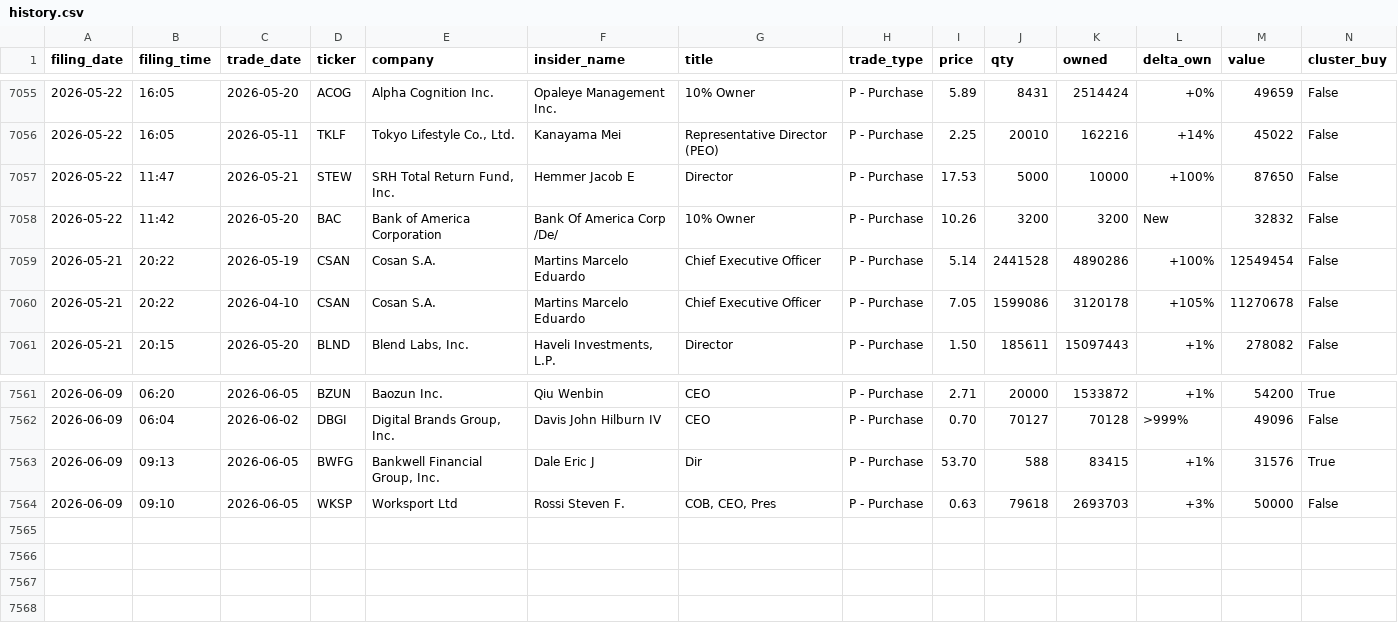
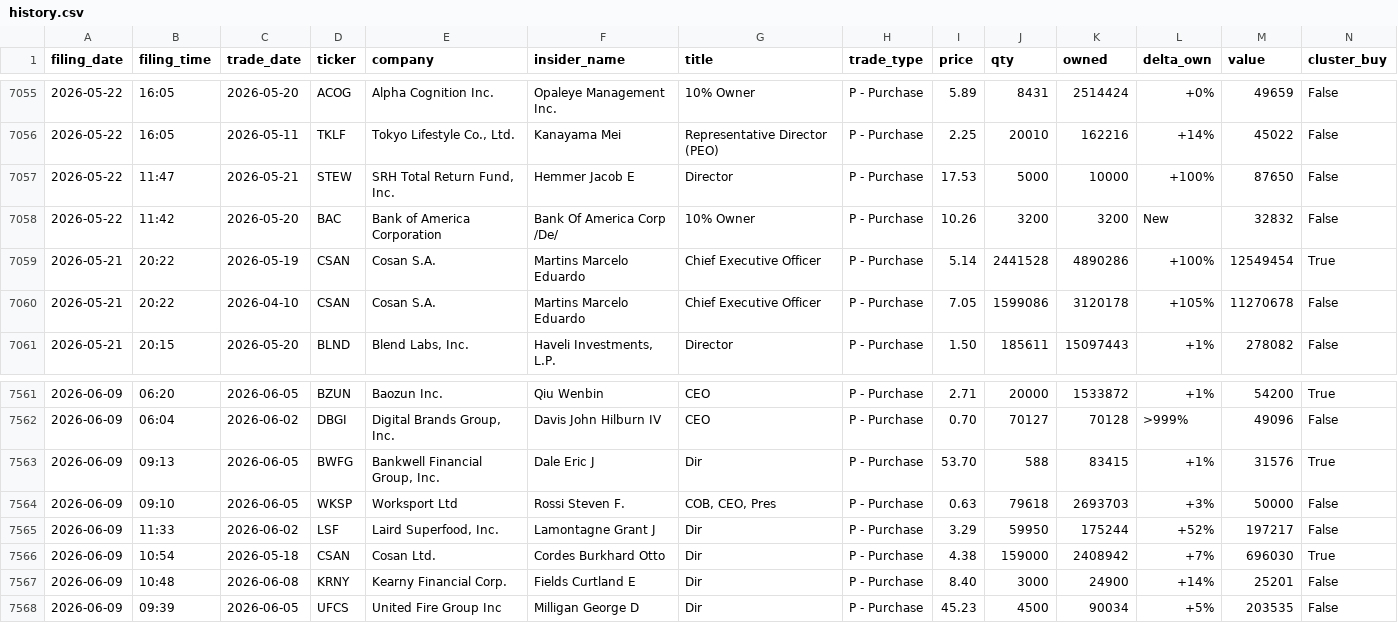
Before and after one commit to insideredgepro/insideredgepro.github.io, a CSV file: data/history.csv, drawn as a sheet; only a part is shown, gaps mark what is left out.

```diff
--- a/data/history.csv
+++ b/data/history.csv
@@ -7058,3 +7058,3 @@ filing_date,filing_time,trade_date,ticker,company,insider_name,title,trade_type,
 2026-05-22,11:42,2026-05-20,BAC,Bank of America Corporation,Bank Of America Corp /De/,10% Owner,P - Purchase,10.26,3200,3200,New,32832,False
-2026-05-21,20:22,2026-05-19,CSAN,Cosan S.A.,Martins Marcelo Eduardo,Chief Executive Officer,P - Purchase,5.14,2441528,4890286,+100%,12549454,False
+2026-05-21,20:22,2026-05-19,CSAN,Cosan S.A.,Martins Marcelo Eduardo,Chief Executive Officer,P - Purchase,5.14,2441528,4890286,+100%,12549454,True
 2026-05-21,20:22,2026-04-10,CSAN,Cosan S.A.,Martins Marcelo Eduardo,Chief Executive Officer,P - Purchase,7.05,1599086,3120178,+105%,11270678,False
@@ -7564 +7564,5 @@ filing_date,filing_time,trade_date,ticker,company,insider_name,title,trade_type,
 2026-06-09,09:10,2026-06-05,WKSP,Worksport Ltd,Rossi Steven F.,"COB, CEO, Pres",P - Purchase,0.63,79618,2693703,+3%,50000,False
+2026-06-09,11:33,2026-06-02,LSF,"Laird Superfood, Inc.",Lamontagne Grant J,Dir,P - Purchase,3.29,59950,175244,+52%,197217,False
+2026-06-09,10:54,2026-05-18,CSAN,Cosan Ltd.,Cordes Burkhard Otto,Dir,P - Purchase,4.38,159000,2408942,+7%,696030,True
+2026-06-09,10:48,2026-06-08,KRNY,Kearny Financial Corp.,Fields Curtland E,Dir,P - Purchase,8.40,3000,24900,+14%,25201,False
+2026-06-09,09:39,2026-06-05,UFCS,United Fire Group Inc,Milligan George D,Dir,P - Purchase,45.23,4500,90034,+5%,203535,False
```
Also changed, not shown: 3 other files.
